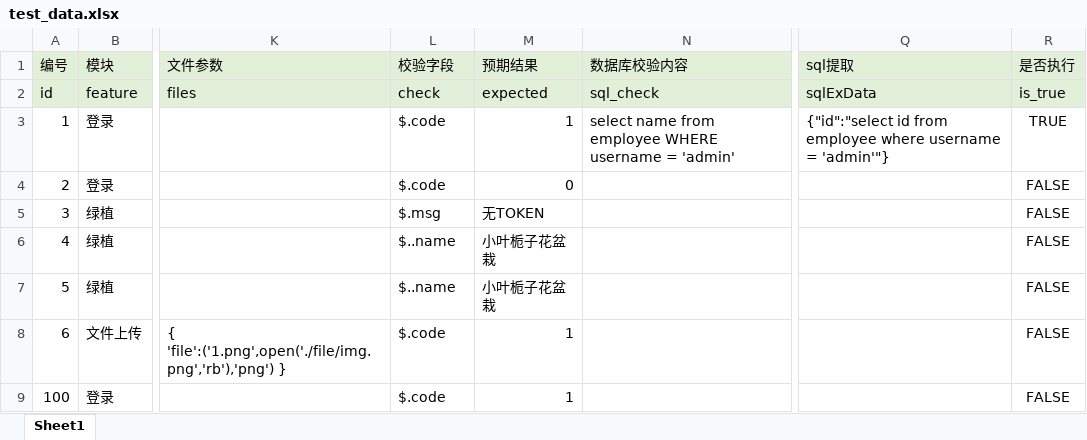
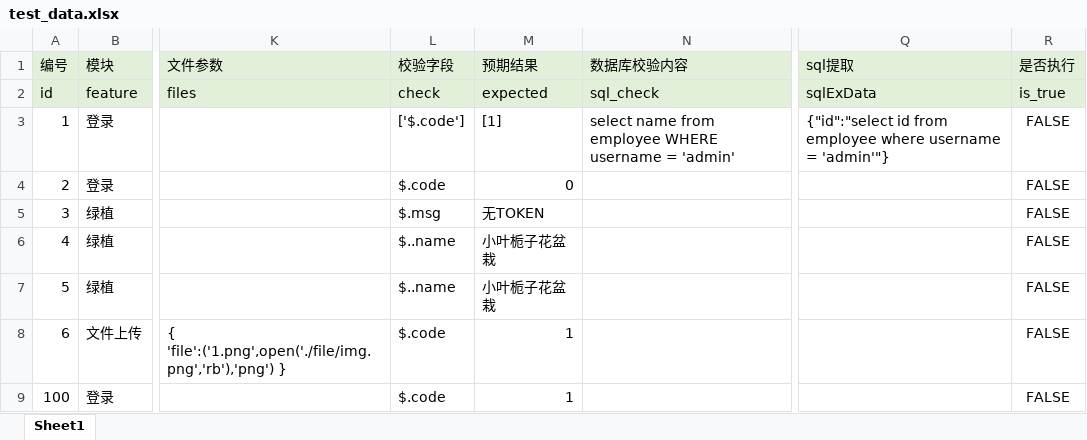
Before and after one commit to D-F-Master/TestAutomationframework, an Excel workbook: data/test_data.xlsx, sheet Sheet1, drawn as a sheet; only a part is shown, gaps mark what is left out; values as stored, in another font and other column widths than the file's, no borders; the diff names each change by its address in the sheet, - before the commit and + after, or states it on an @@ line.

```diff
--- a/data/test_data.xlsx (sheet Sheet1)
+++ b/data/test_data.xlsx (sheet Sheet1)
-L3 (校验字段): $.code
+L3 (校验字段): ['$.code']
-M3 (预期结果): 1
+M3 (预期结果): [1]
-R3 (是否执行): TRUE
+R3 (是否执行): FALSE
```
Also changed, not shown: 5 other files.
